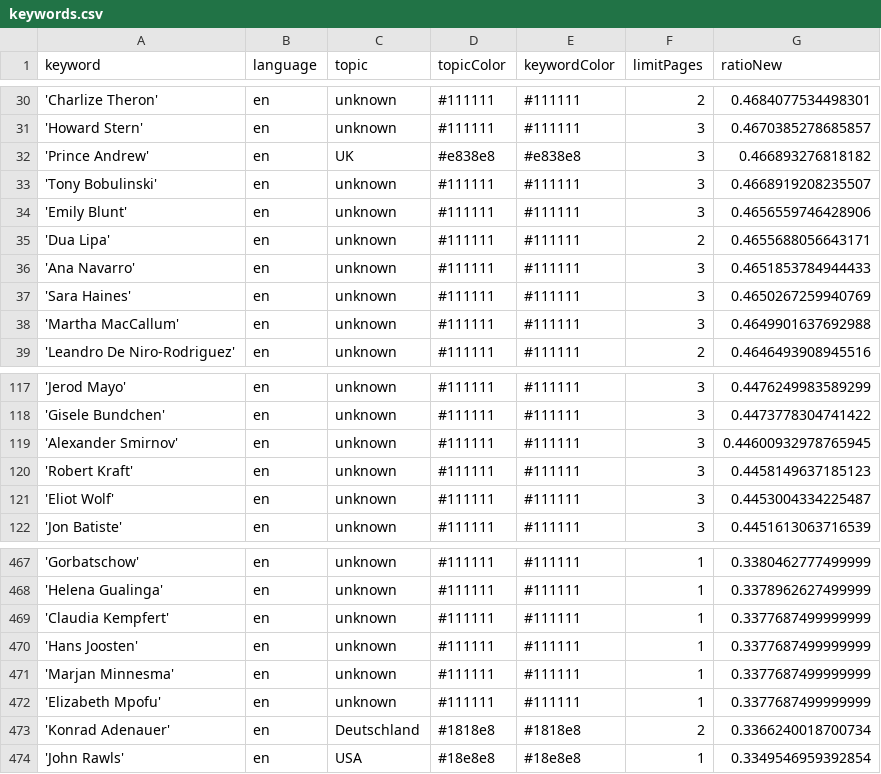
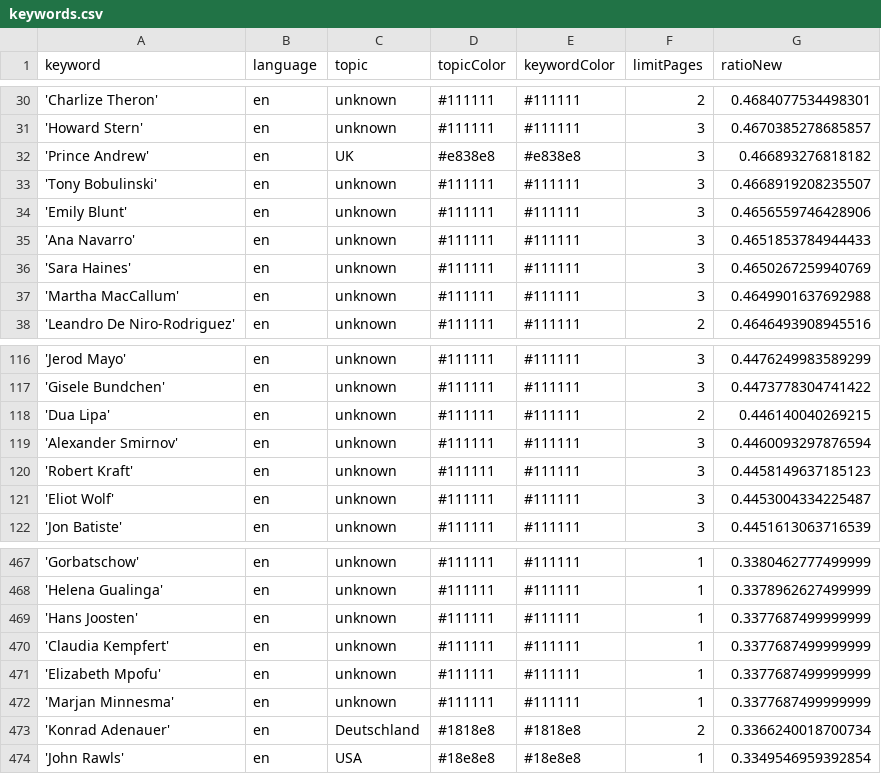
Before and after one commit to pg-ufr-news/personWhisperer, a CSV file: keywords.csv, drawn as a sheet; only a part is shown, gaps mark what is left out.

```diff
--- a/keywords.csv
+++ b/keywords.csv
@@ -34,3 +34,2 @@ keyword,language,topic,topicColor,keywordColor,limitPages,ratioNew
 'Emily Blunt',en,unknown,#111111,#111111,3,0.4656559746428906
-'Dua Lipa',en,unknown,#111111,#111111,2,0.4655688056643171
 'Ana Navarro',en,unknown,#111111,#111111,3,0.4651853784944433
@@ -118,3 +117,4 @@ keyword,language,topic,topicColor,keywordColor,limitPages,ratioNew
 'Gisele Bundchen',en,unknown,#111111,#111111,3,0.4473778304741422
-'Alexander Smirnov',en,unknown,#111111,#111111,3,0.44600932978765945
+'Dua Lipa',en,unknown,#111111,#111111,2,0.446140040269215
+'Alexander Smirnov',en,unknown,#111111,#111111,3,0.4460093297876594
 'Robert Kraft',en,unknown,#111111,#111111,3,0.4458149637185123
@@ -468,6 +468,6 @@ keyword,language,topic,topicColor,keywordColor,limitPages,ratioNew
 'Helena Gualinga',en,unknown,#111111,#111111,1,0.3378962627499999
+'Hans Joosten',en,unknown,#111111,#111111,1,0.3377687499999999
 'Claudia Kempfert',en,unknown,#111111,#111111,1,0.3377687499999999
-'Hans Joosten',en,unknown,#111111,#111111,1,0.3377687499999999
+'Elizabeth Mpofu',en,unknown,#111111,#111111,1,0.3377687499999999
 'Marjan Minnesma',en,unknown,#111111,#111111,1,0.3377687499999999
-'Elizabeth Mpofu',en,unknown,#111111,#111111,1,0.3377687499999999
 'Konrad Adenauer',en,Deutschland,#1818e8,#1818e8,2,0.3366240018700734
```
Also changed, not shown: csv/news_2024_08.csv, 1 other file.
